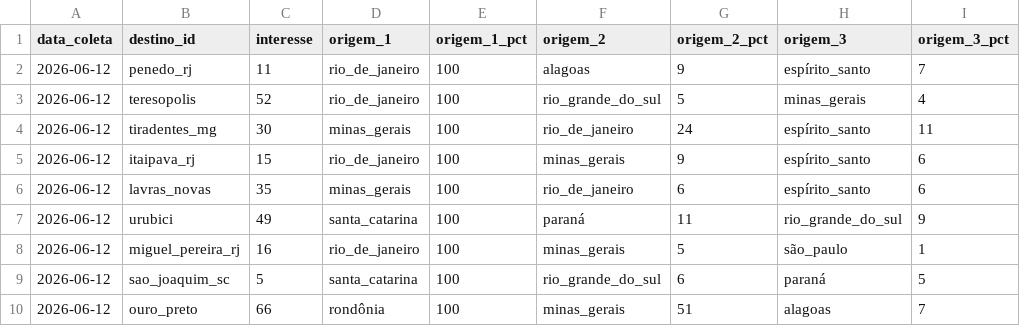
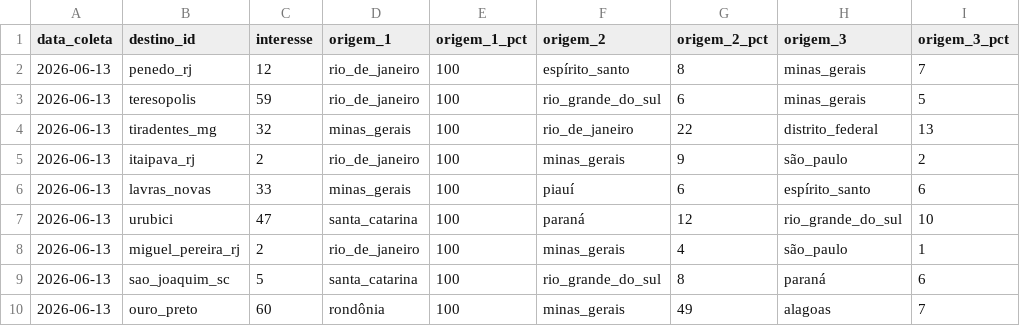
Before and after one commit to LIEZIOABR/pulse-amazonia, a CSV file: coleta-serras-concorrentes.csv, drawn as a sheet.

```diff
--- a/coleta-serras-concorrentes.csv
+++ b/coleta-serras-concorrentes.csv
@@ -1,10 +1,10 @@
 data_coleta,destino_id,interesse,origem_1,origem_1_pct,origem_2,origem_2_pct,origem_3,origem_3_pct
-2026-06-12,penedo_rj,11,rio_de_janeiro,100,alagoas,9,espírito_santo,7
-2026-06-12,teresopolis,52,rio_de_janeiro,100,rio_grande_do_sul,5,minas_gerais,4
-2026-06-12,tiradentes_mg,30,minas_gerais,100,rio_de_janeiro,24,espírito_santo,11
-2026-06-12,itaipava_rj,15,rio_de_janeiro,100,minas_gerais,9,espírito_santo,6
-2026-06-12,lavras_novas,35,minas_gerais,100,rio_de_janeiro,6,espírito_santo,6
-2026-06-12,urubici,49,santa_catarina,100,paraná,11,rio_grande_do_sul,9
-2026-06-12,miguel_pereira_rj,16,rio_de_janeiro,100,minas_gerais,5,são_paulo,1
-2026-06-12,sao_joaquim_sc,5,santa_catarina,100,rio_grande_do_sul,6,paraná,5
-2026-06-12,ouro_preto,66,rondônia,100,minas_gerais,51,alagoas,7
+2026-06-13,penedo_rj,12,rio_de_janeiro,100,espírito_santo,8,minas_gerais,7
+2026-06-13,teresopolis,59,rio_de_janeiro,100,rio_grande_do_sul,6,minas_gerais,5
+2026-06-13,tiradentes_mg,32,minas_gerais,100,rio_de_janeiro,22,distrito_federal,13
+2026-06-13,itaipava_rj,2,rio_de_janeiro,100,minas_gerais,9,são_paulo,2
+2026-06-13,lavras_novas,33,minas_gerais,100,piauí,6,espírito_santo,6
+2026-06-13,urubici,47,santa_catarina,100,paraná,12,rio_grande_do_sul,10
+2026-06-13,miguel_pereira_rj,2,rio_de_janeiro,100,minas_gerais,4,são_paulo,1
+2026-06-13,sao_joaquim_sc,5,santa_catarina,100,rio_grande_do_sul,8,paraná,6
+2026-06-13,ouro_preto,60,rondônia,100,minas_gerais,49,alagoas,7
```
Also changed, not shown: coleta-serras-ancora.csv.
